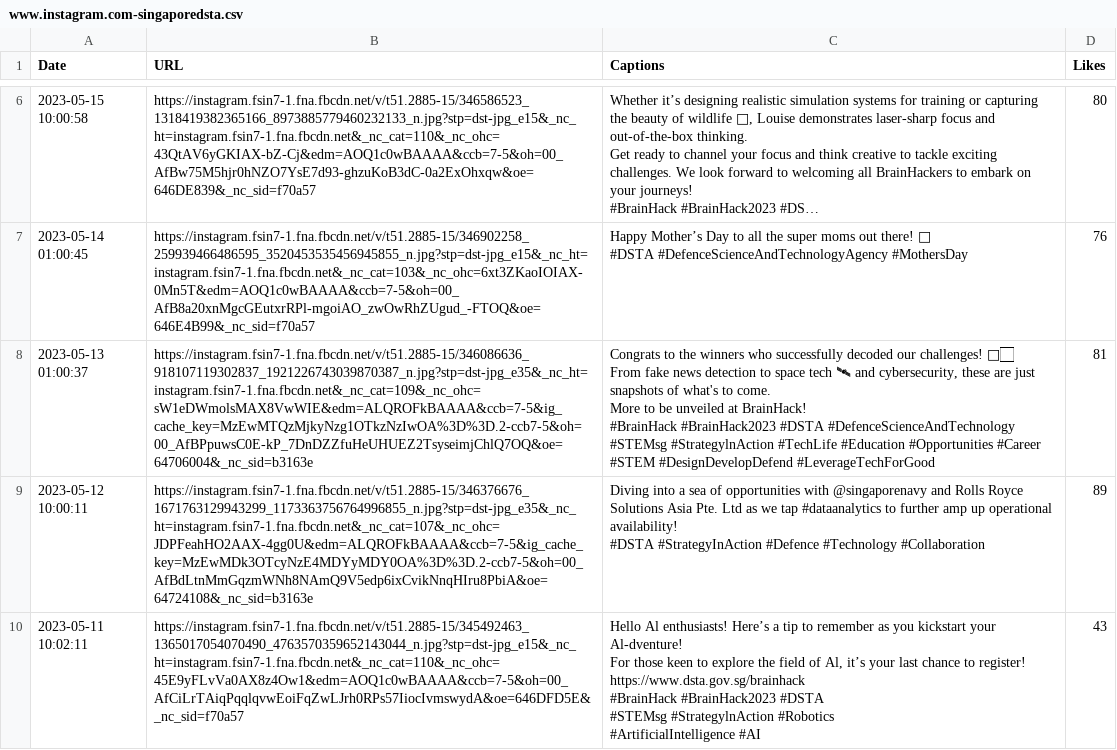
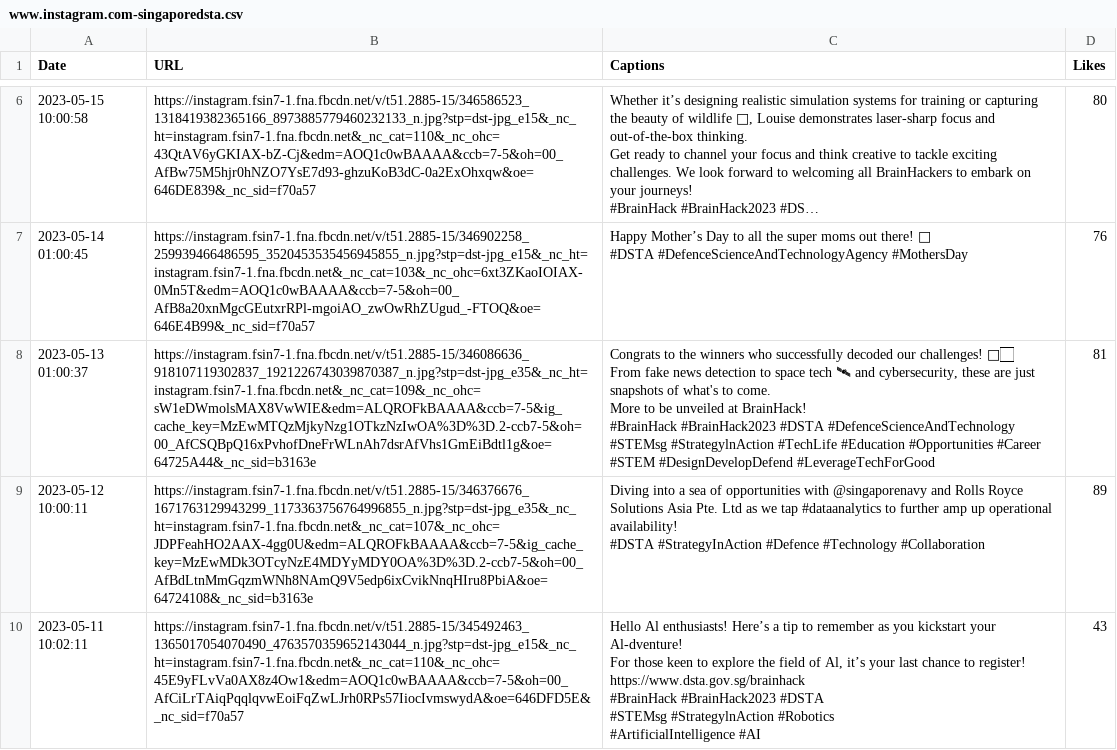
Before and after one commit to RexxarAng/SocialCrawler, a CSV file: data/www.dsta.gov.sg-home/Instagram/www.instagram.com-singaporedsta.csv, drawn as a sheet; only a part is shown, gaps mark what is left out; long unchanged cells end in …; the diff names each change by its address in the sheet, - before the commit and + after, or states it on an @@ line.

```diff
--- a/data/www.dsta.gov.sg-home/Instagram/www.instagram.com-singaporedsta.csv
+++ b/data/www.dsta.gov.sg-home/Instagram/www.instagram.com-singaporedsta.csv
-B8 (URL): https://instagram.fsin7-1.fna.fbcdn.net/v/t51.2885-15/346086636_918107119302837_1921226743039870387_n.jpg?stp=dst-jpg_e35&_nc_ht=instagram.fsin7-1.fna.fbcdn.net&_nc_cat=109&_nc_ohc=sW1eDWmolsMAX8VwWIE&edm=ALQROFkBAAAA&ccb=7-5&ig_cache_key=MzEwMTQzMjkyNzg1OTkzNzIwOA%3D%3D.2-ccb7-5&oh=00_AfBPpuwsC0E-kP_7DnDZZfuHeUHUEZ2TsyseimjChlQ7OQ&oe=64706004&_nc_sid=b3163e
+B8 (URL): https://instagram.fsin7-1.fna.fbcdn.net/v/t51.2885-15/346086636_918107119302837_1921226743039870387_n.jpg?stp=dst-jpg_e35&_nc_ht=instagram.fsin7-1.fna.fbcdn.net&_nc_cat=109&_nc_ohc=sW1eDWmolsMAX8VwWIE&edm=ALQROFkBAAAA&ccb=7-5&ig_cache_key=MzEwMTQzMjkyNzg1OTkzNzIwOA%3D%3D.2-ccb7-5&oh=00_AfCSQBpQ16xPvhofDneFrWLnAh7dsrAfVhs1GmEiBdtl1g&oe=64725A44&_nc_sid=b3163e
```
Also changed, not shown: data/www.dsta.gov.sg-home/Facebook/www.facebook.com-SingaporeDSTA.csv, data/www.dsta.gov.sg-home/Instagram/www.instagram.com-singaporedsta-channel.csv, 3 other files.
